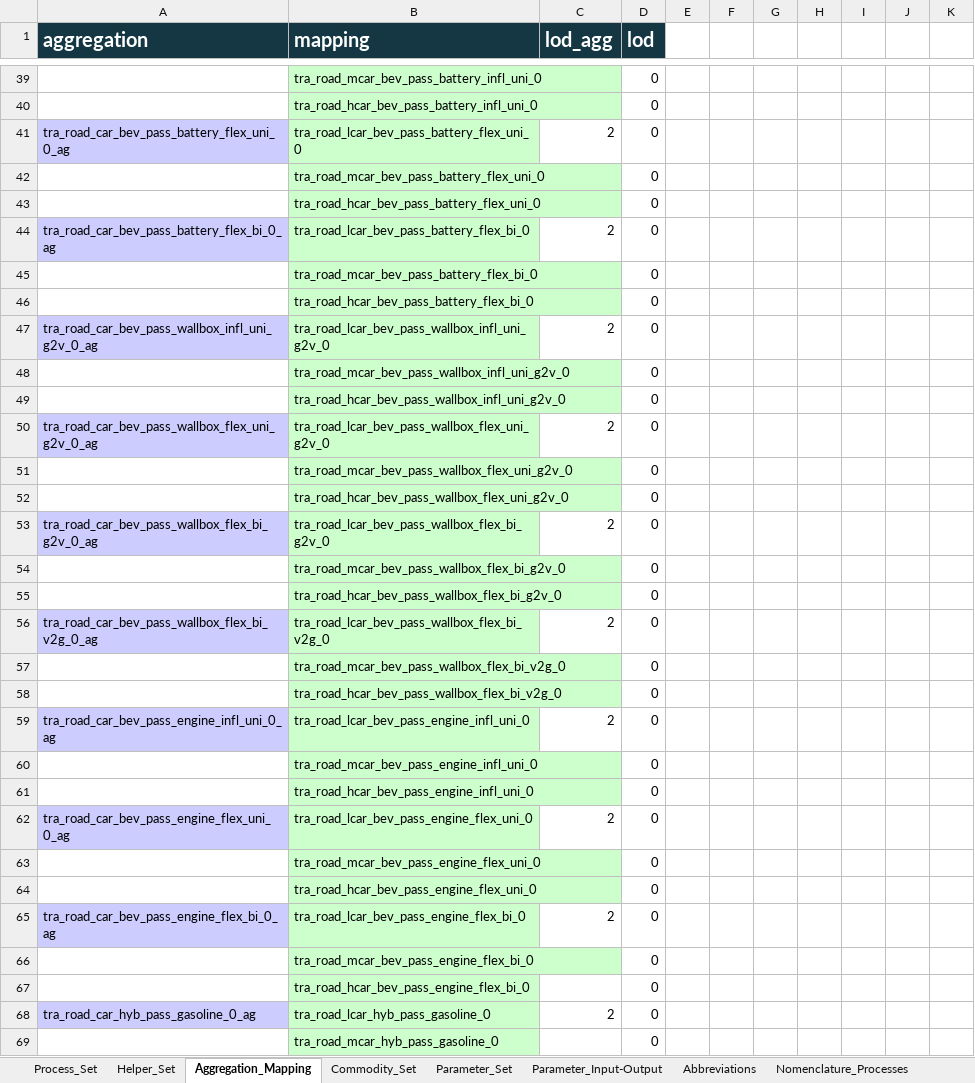
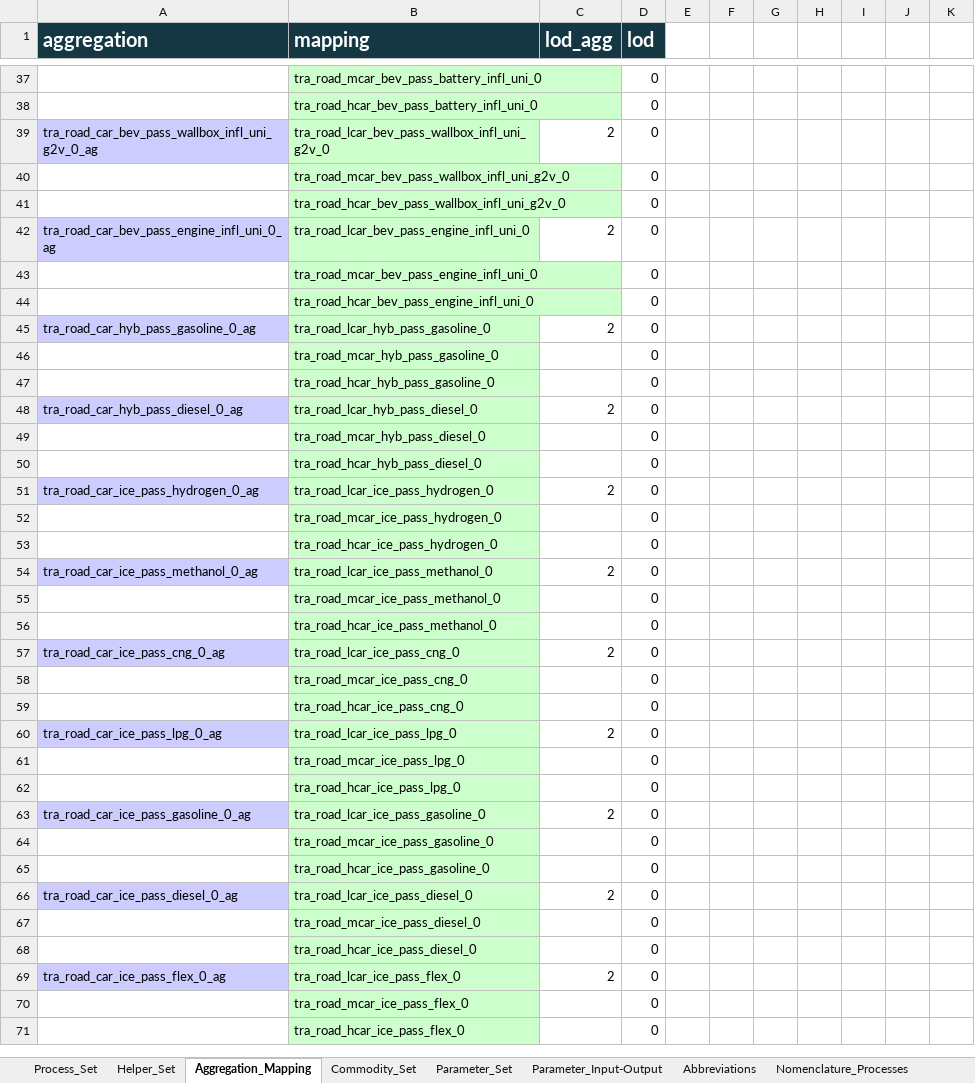
Before and after one commit to sedos-project/data_adapter_times, an Excel workbook: input_data/Modellstruktur.xlsx, sheet Aggregation_Mapping, drawn as a sheet; only a part is shown, gaps mark what is left out; the shorter side is filled out with more unchanged rows; values as stored, in another font and other column widths than the file's, no borders; conditional formats not drawn; the diff covers the shown part only; the diff names each change by its address in the sheet, - before the commit and + after, or states it on an @@ line.

```diff
--- a/input_data/Modellstruktur.xlsx (sheet Aggregation_Mapping)
+++ b/input_data/Modellstruktur.xlsx (sheet Aggregation_Mapping)
-row 41: tra_road_car_bev_pass_battery_flex_uni_0_ag | tra_road_lcar_bev_pass_battery_flex_uni_0 | 2 | 0
-row 42:  | tra_road_mcar_bev_pass_battery_flex_uni_0 |  | 0
-row 43:  | tra_road_hcar_bev_pass_battery_flex_uni_0 |  | 0
-row 44: tra_road_car_bev_pass_battery_flex_bi_0_ag | tra_road_lcar_bev_pass_battery_flex_bi_0 | 2 | 0
-row 45:  | tra_road_mcar_bev_pass_battery_flex_bi_0 |  | 0
-row 46:  | tra_road_hcar_bev_pass_battery_flex_bi_0 |  | 0
-row 50: tra_road_car_bev_pass_wallbox_flex_uni_g2v_0_ag | tra_road_lcar_bev_pass_wallbox_flex_uni_g2v_0 | 2 | 0
-row 51:  | tra_road_mcar_bev_pass_wallbox_flex_uni_g2v_0 |  | 0
-row 52:  | tra_road_hcar_bev_pass_wallbox_flex_uni_g2v_0 |  | 0
-row 53: tra_road_car_bev_pass_wallbox_flex_bi_g2v_0_ag | tra_road_lcar_bev_pass_wallbox_flex_bi_g2v_0 | 2 | 0
-row 54:  | tra_road_mcar_bev_pass_wallbox_flex_bi_g2v_0 |  | 0
-row 55:  | tra_road_hcar_bev_pass_wallbox_flex_bi_g2v_0 |  | 0
-row 56: tra_road_car_bev_pass_wallbox_flex_bi_v2g_0_ag | tra_road_lcar_bev_pass_wallbox_flex_bi_v2g_0 | 2 | 0
-row 57:  | tra_road_mcar_bev_pass_wallbox_flex_bi_v2g_0 |  | 0
-row 58:  | tra_road_hcar_bev_pass_wallbox_flex_bi_v2g_0 |  | 0
-row 62: tra_road_car_bev_pass_engine_flex_uni_0_ag | tra_road_lcar_bev_pass_engine_flex_uni_0 | 2 | 0
-row 63:  | tra_road_mcar_bev_pass_engine_flex_uni_0 |  | 0
-row 64:  | tra_road_hcar_bev_pass_engine_flex_uni_0 |  | 0
-row 65: tra_road_car_bev_pass_engine_flex_bi_0_ag | tra_road_lcar_bev_pass_engine_flex_bi_0 | 2 | 0
-row 66:  | tra_road_mcar_bev_pass_engine_flex_bi_0 |  | 0
-row 67:  | tra_road_hcar_bev_pass_engine_flex_bi_0 |  | 0
```
Also changed, not shown: 26 removed rows elsewhere in this sheet, sheet Process_Set, sheet Helper_Set, sheet Commodity_Set, sheet Processes_o_steel_tokio, sheet Parameter_Set, sheet Processes_O1, 1 more sheet, other sheet tabs, hidden cells, config_data/SysSettings.xlsx, output_data/vt_DE_hea.xlsx, 6 other files.
